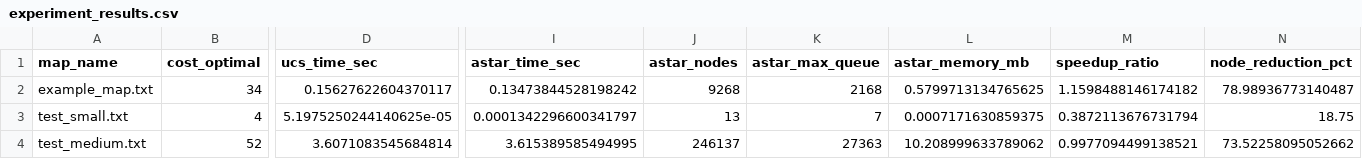
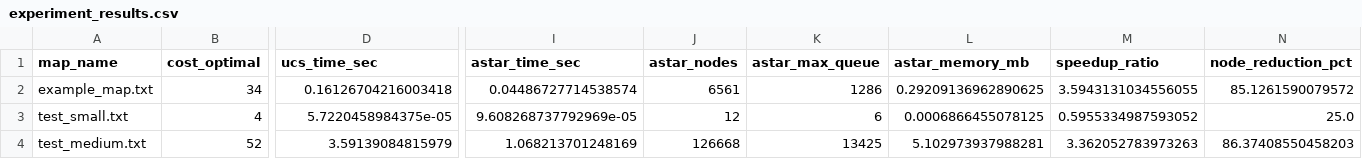
Before and after one commit to JamesJoys-vie/MidTerm_Games, a CSV file: experiment_results.csv, drawn as a sheet; only a part is shown, gaps mark what is left out; the diff names each change by its address in the sheet, - before the commit and + after, or states it on an @@ line.

Commit message:
Run refreshed - 3

```diff
--- a/experiment_results.csv
+++ b/experiment_results.csv
-D2 (ucs_time_sec): 0.15627622604370117
+D2 (ucs_time_sec): 0.16126704216003418
-I2 (astar_time_sec): 0.13473844528198242
+I2 (astar_time_sec): 0.04486727714538574
-J2 (astar_nodes): 9268
+J2 (astar_nodes): 6561
-K2 (astar_max_queue): 2168
+K2 (astar_max_queue): 1286
-L2 (astar_memory_mb): 0.5799713134765625
+L2 (astar_memory_mb): 0.29209136962890625
-M2 (speedup_ratio): 1.1598488146174182
+M2 (speedup_ratio): 3.5943131034556055
-N2 (node_reduction_pct): 78.98936773140487
+N2 (node_reduction_pct): 85.1261590079572
-D3 (ucs_time_sec): 5.1975250244140625e-05
+D3 (ucs_time_sec): 5.7220458984375e-05
-I3 (astar_time_sec): 0.0001342296600341797
+I3 (astar_time_sec): 9.608268737792969e-05
-J3 (astar_nodes): 13
+J3 (astar_nodes): 12
-K3 (astar_max_queue): 7
+K3 (astar_max_queue): 6
-L3 (astar_memory_mb): 0.0007171630859375
+L3 (astar_memory_mb): 0.0006866455078125
-M3 (speedup_ratio): 0.3872113676731794
+M3 (speedup_ratio): 0.5955334987593052
-N3 (node_reduction_pct): 18.75
+N3 (node_reduction_pct): 25.0
-D4 (ucs_time_sec): 3.6071083545684814
+D4 (ucs_time_sec): 3.59139084815979
-I4 (astar_time_sec): 3.615389585494995
+I4 (astar_time_sec): 1.068213701248169
-J4 (astar_nodes): 246137
+J4 (astar_nodes): 126668
-K4 (astar_max_queue): 27363
+K4 (astar_max_queue): 13425
-L4 (astar_memory_mb): 10.208999633789062
+L4 (astar_memory_mb): 5.102973937988281
-M4 (speedup_ratio): 0.9977094499138521
+M4 (speedup_ratio): 3.362052783973263
-N4 (node_reduction_pct): 73.52258095052662
+N4 (node_reduction_pct): 86.37408550458203
```
